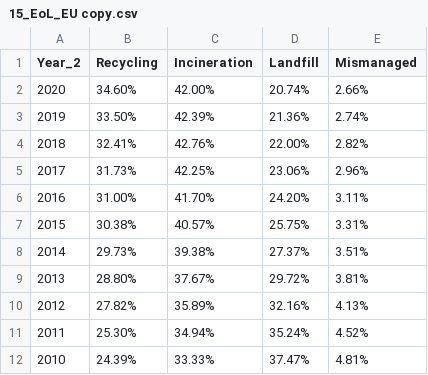
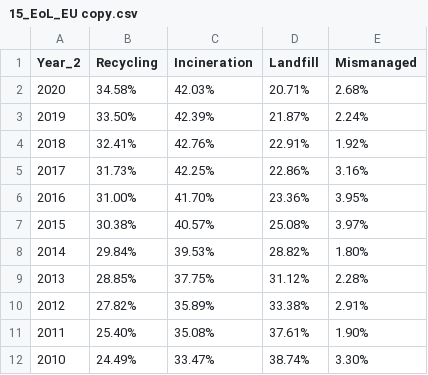
Before and after one commit to SchmidtDSE/plastics-pipeline, a CSV file: data/15_EoL_EU copy.csv, drawn as a sheet; only a part is shown; the diff covers the shown part only.

Commit message:
Revert "Revert "Update to new version of raw data.""

```diff
--- a/data/15_EoL_EU copy.csv
+++ b/data/15_EoL_EU copy.csv
@@ -1,12 +1,12 @@
 Year_2,Recycling,Incineration,Landfill,Mismanaged
-2020,34.60%,42.00%,20.74%,2.66%
-2019,33.50%,42.39%,21.36%,2.74%
-2018,32.41%,42.76%,22.00%,2.82%
-2017,31.73%,42.25%,23.06%,2.96%
-2016,31.00%,41.70%,24.20%,3.11%
-2015,30.38%,40.57%,25.75%,3.31%
-2014,29.73%,39.38%,27.37%,3.51%
-2013,28.80%,37.67%,29.72%,3.81%
-2012,27.82%,35.89%,32.16%,4.13%
-2011,25.30%,34.94%,35.24%,4.52%
-2010,24.39%,33.33%,37.47%,4.81%
+2020,34.58%,42.03%,20.71%,2.68%
+2019,33.50%,42.39%,21.87%,2.24%
+2018,32.41%,42.76%,22.91%,1.92%
+2017,31.73%,42.25%,22.86%,3.16%
+2016,31.00%,41.70%,23.36%,3.95%
+2015,30.38%,40.57%,25.08%,3.97%
+2014,29.84%,39.53%,28.82%,1.80%
+2013,28.85%,37.75%,31.12%,2.28%
+2012,27.82%,35.89%,33.38%,2.91%
+2011,25.40%,35.08%,37.61%,1.90%
+2010,24.49%,33.47%,38.74%,3.30%
```
Also changed, not shown: 40 edited cells elsewhere in this file, data/01_Production_of_Resin_(no_fiber).csv, data/03_Production_Additives.csv, 9 other files.
